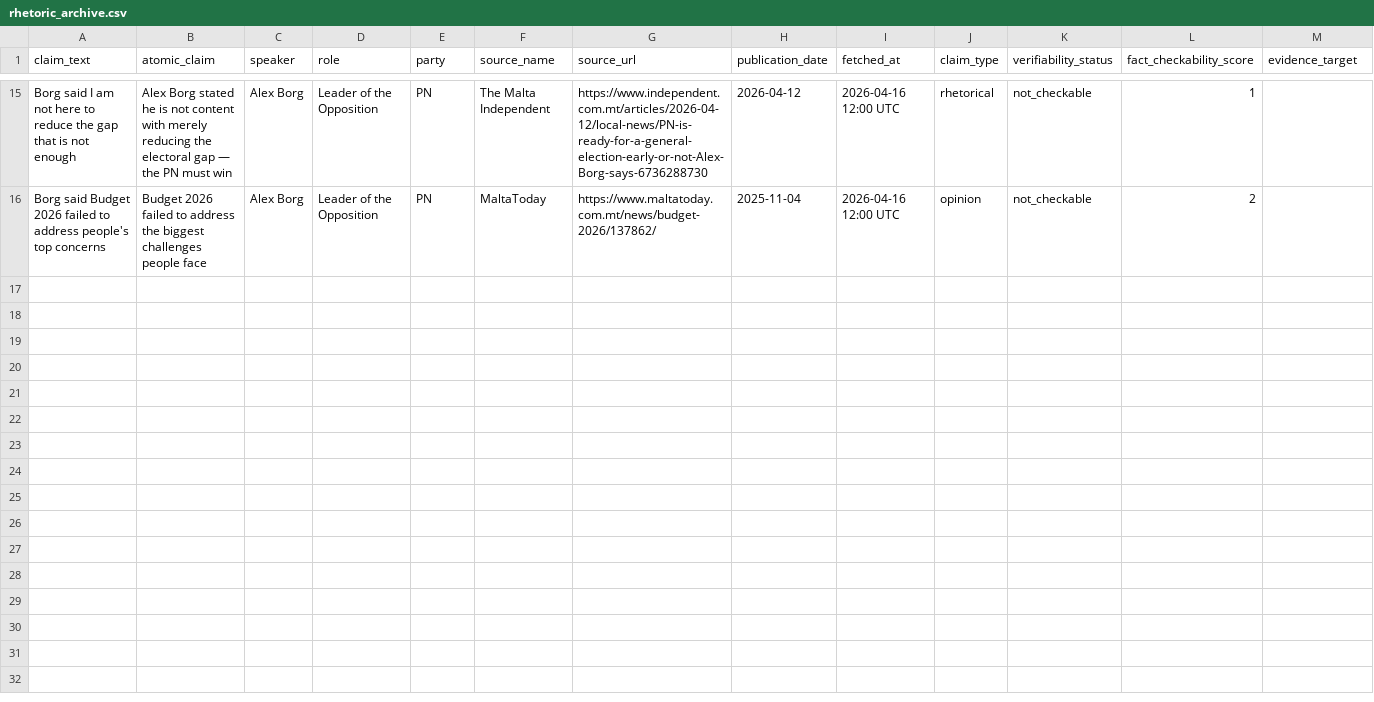
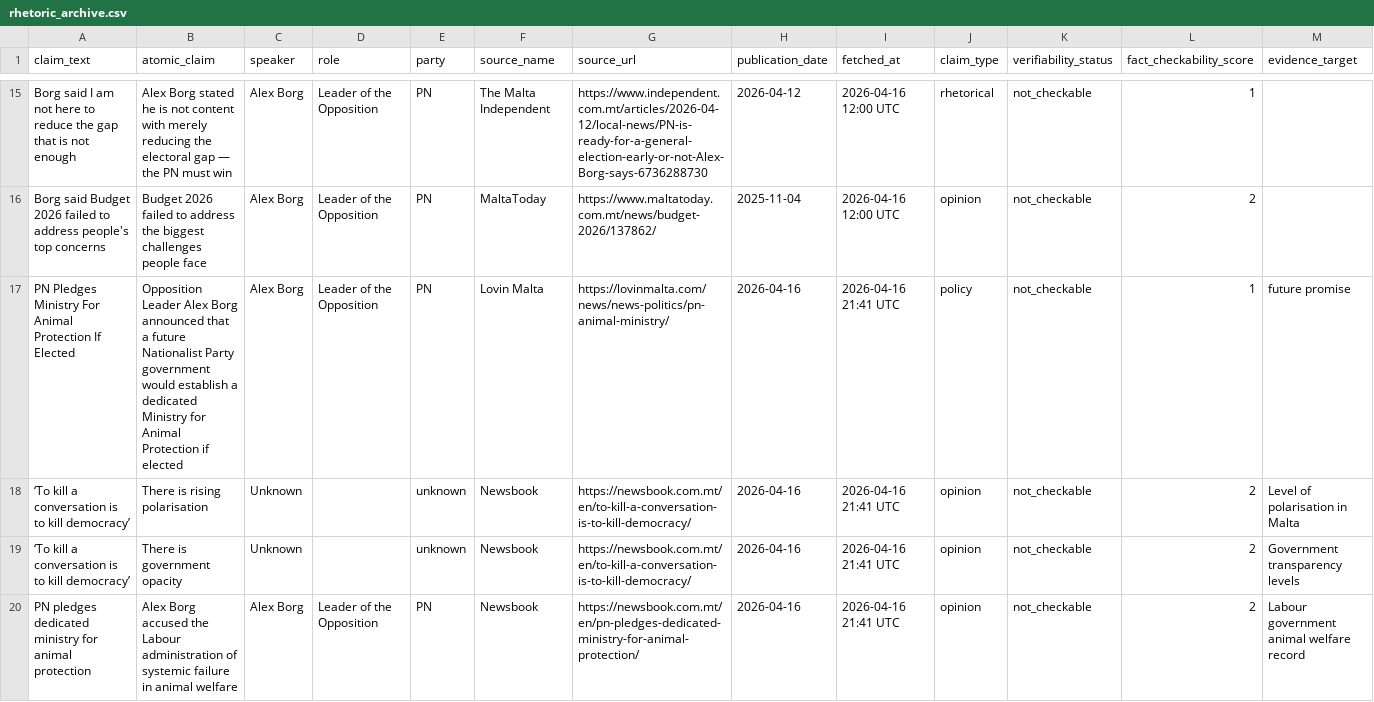
Before and after one commit to kylesultana-spunt/claim-source-team, a CSV file: data/rhetoric_archive.csv, drawn as a sheet; only a part is shown, gaps mark what is left out; rows hold the shown columns only; the diff names each change by its address in the sheet, - before the commit and + after, or states it on an @@ line.

Commit message:
Auto: update claims 2026-04-16 21:42 UTC

```diff
--- a/data/rhetoric_archive.csv
+++ b/data/rhetoric_archive.csv
+row 17: PN Pledges Ministry For Animal Protection If Elected | Opposition Leader Alex Borg announced that a future Nationalist Party government would establish a dedicated Ministry for Animal Protection if elected | Alex Borg | Leader of the Opposition | PN | Lovin Malta | https://lovinmalta.com/news/news-politics/pn-animal-ministry/ | 2026-04-16 | 2026-04-16 21:41 UTC | policy | not_checkable | 1 | future promise
+row 18: ‘To kill a conversation is to kill democracy’ | There is rising polarisation | Unknown |  | unknown | Newsbook | https://newsbook.com.mt/en/to-kill-a-conversation-is-to-kill-democracy/ | 2026-04-16 | 2026-04-16 21:41 UTC | opinion | not_checkable | 2 | Level of polarisation in Malta
+row 19: ‘To kill a conversation is to kill democracy’ | There is government opacity | Unknown |  | unknown | Newsbook | https://newsbook.com.mt/en/to-kill-a-conversation-is-to-kill-democracy/ | 2026-04-16 | 2026-04-16 21:41 UTC | opinion | not_checkable | 2 | Government transparency levels
+row 20: PN pledges dedicated ministry for animal protection | Alex Borg accused the Labour administration of systemic failure in animal welfare | Alex Borg | Leader of the Opposition | PN | Newsbook | https://newsbook.com.mt/en/pn-pledges-dedicated-ministry-for-animal-protection/ | 2026-04-16 | 2026-04-16 21:41 UTC | opinion | not_checkable | 2 | Labour government animal welfare record
```
Also changed, not shown: data/review_queue.csv, 1 other file.
